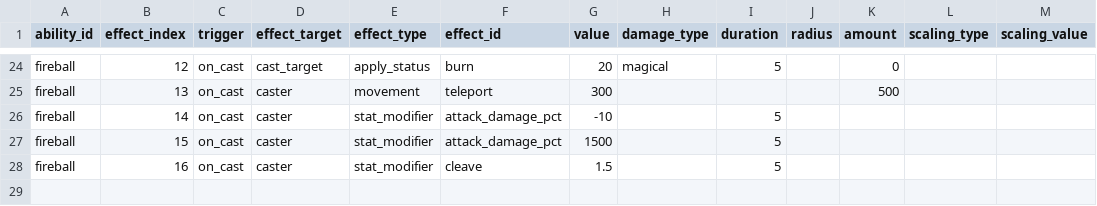
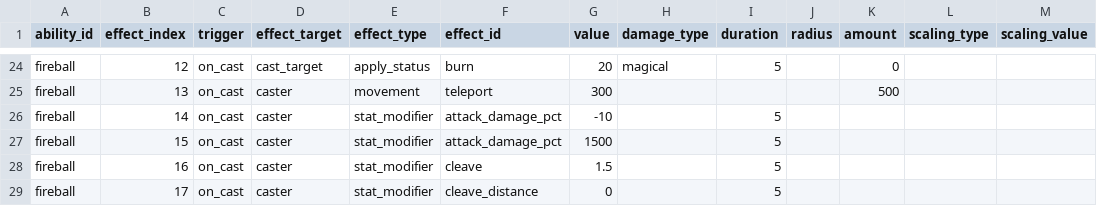
Before and after one commit to ElliotW1999/labyrinth, a CSV file: data/examples/invalid/ability_effects.csv, drawn as a sheet; only a part is shown, gaps mark what is left out; the diff names each change by its address in the sheet, - before the commit and + after, or states it on an @@ line.

```diff
--- a/data/examples/invalid/ability_effects.csv
+++ b/data/examples/invalid/ability_effects.csv
+row 29: fireball | 17 | on_cast | caster | stat_modifier | cleave_distance | 0 |  | 5
```
Also changed, not shown: 11 other files.
